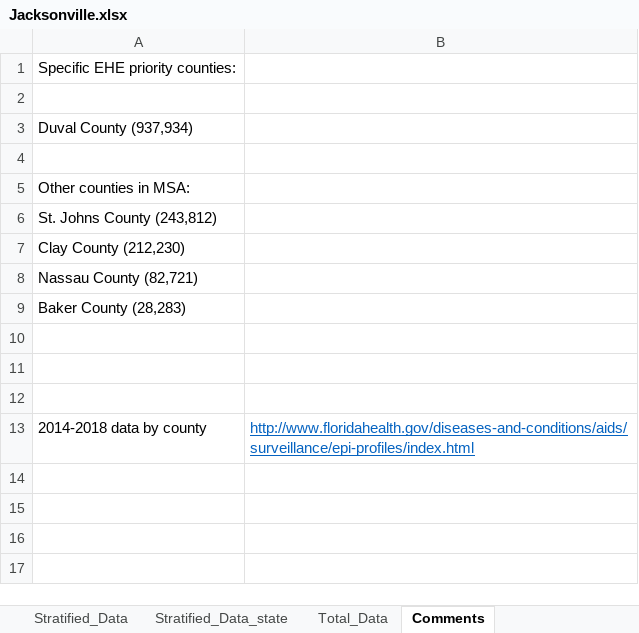
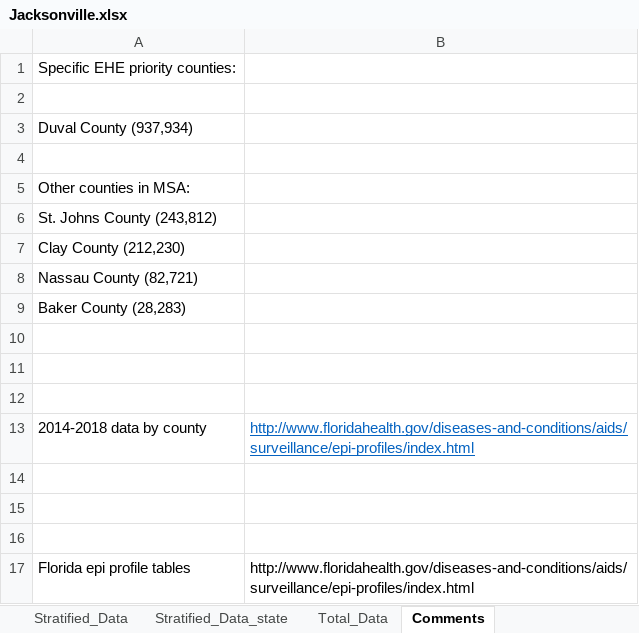
Before and after one commit to tfojo1/ending_hiv, an Excel workbook: raw_data/local_continuum/Jacksonville.xlsx, sheet Comments, drawn as a sheet; values as stored, in another font and other column widths than the file's, no borders; the diff names each change by its address in the sheet, - before the commit and + after, or states it on an @@ line.

```diff
--- a/raw_data/local_continuum/Jacksonville.xlsx (sheet Comments)
+++ b/raw_data/local_continuum/Jacksonville.xlsx (sheet Comments)
+row 14: (empty)
+row 15: (empty)
+row 16: (empty)
+row 17: Florida epi profile tables | http://www.floridahealth.gov/diseases-and-conditions/aids/surveillance/epi-profiles/index.html
```
Also changed, not shown: 29 other files.
